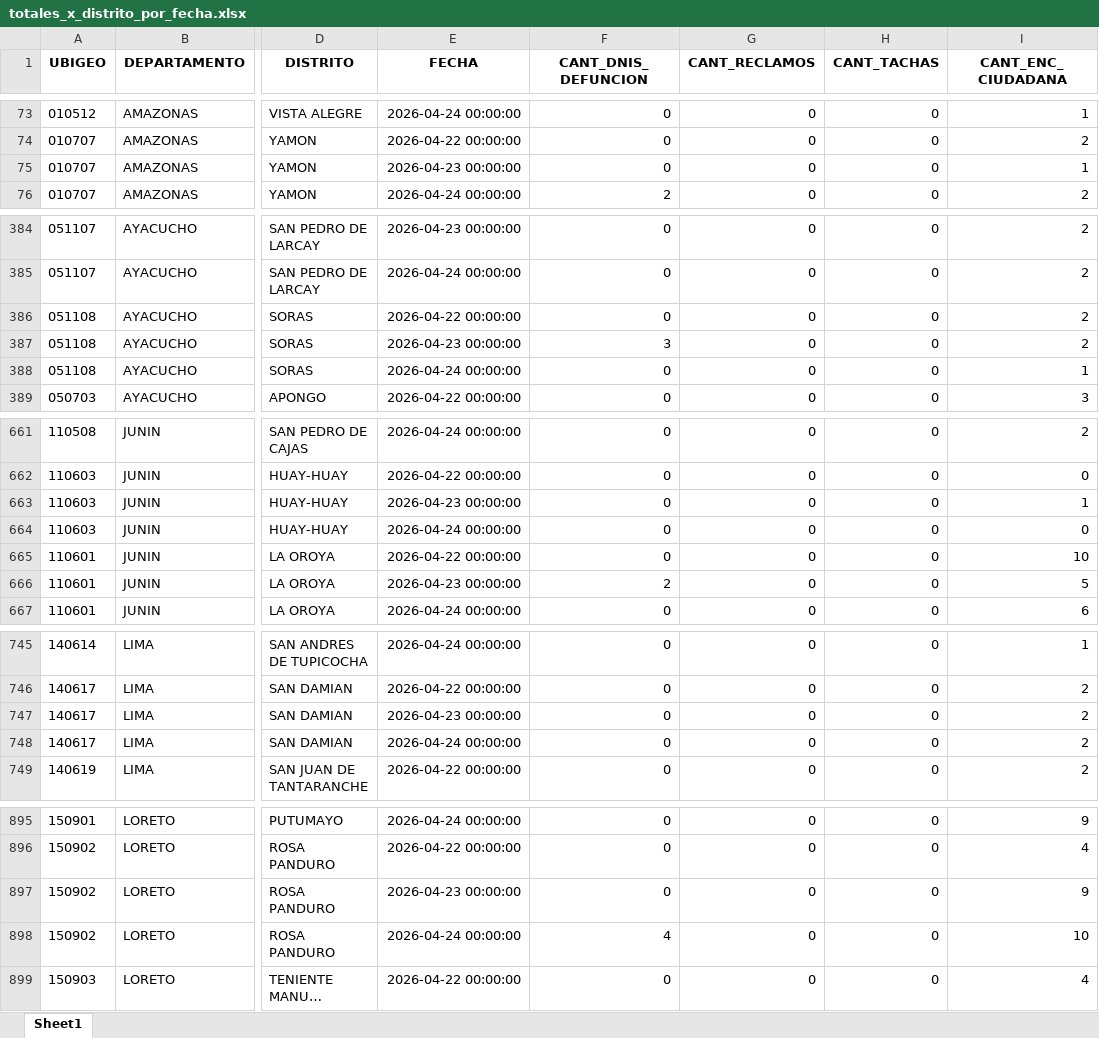
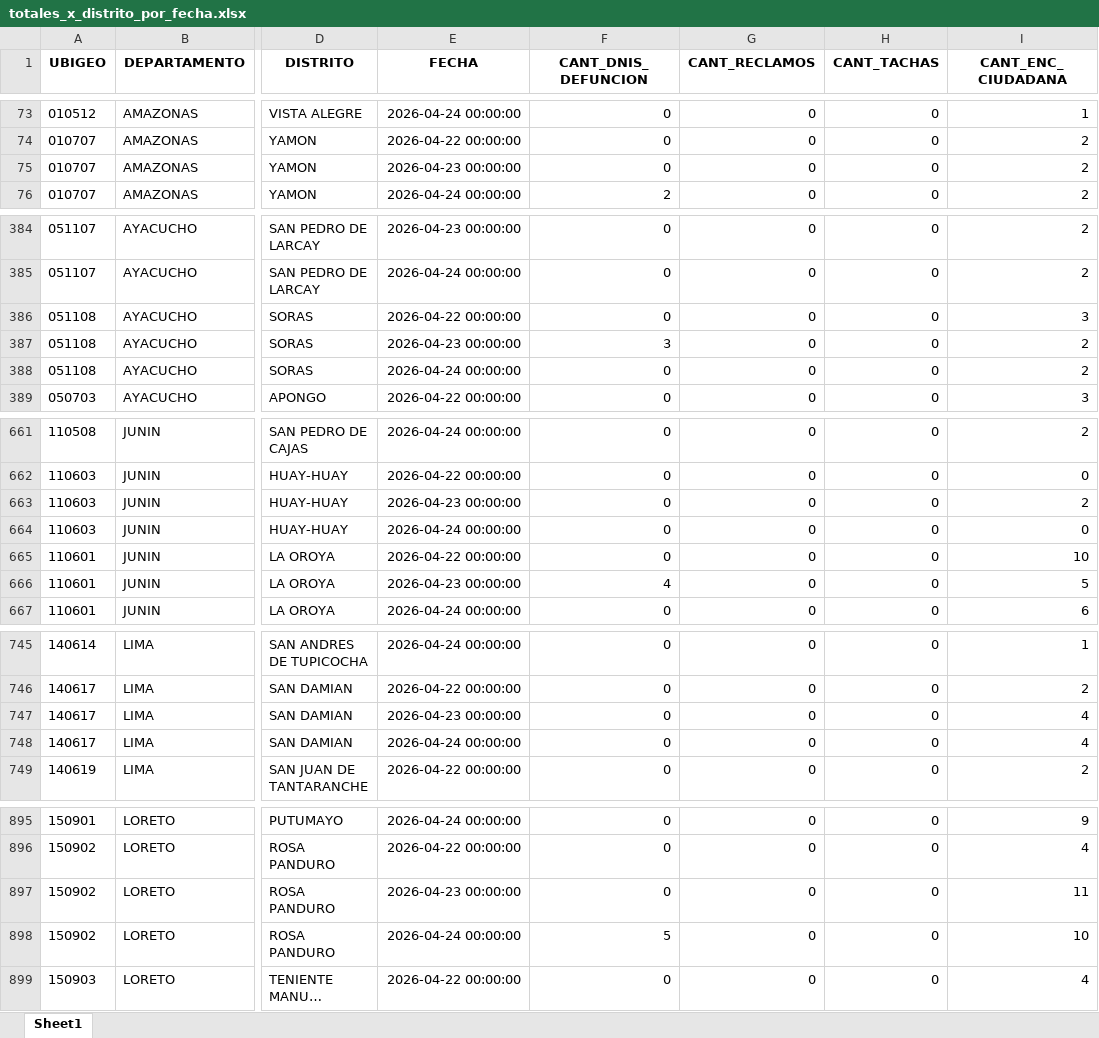
Before and after one commit to riegagabriel/lpi2026-dashboard, an Excel workbook: totales_x_distrito_por_fecha.xlsx, sheet Sheet1, drawn as a sheet; only a part is shown, gaps mark what is left out; long unchanged cells end in …; values as stored, in another font and other column widths than the file's, no borders; the diff covers the shown part only; the diff names each change by its address in the sheet, - before the commit and + after, or states it on an @@ line.

Commit message:
Add files via upload

```diff
--- a/totales_x_distrito_por_fecha.xlsx (sheet Sheet1)
+++ b/totales_x_distrito_por_fecha.xlsx (sheet Sheet1)
-I75 (CANT_ENC_CIUDADANA): 1
+I75 (CANT_ENC_CIUDADANA): 2
-I386 (CANT_ENC_CIUDADANA): 2
+I386 (CANT_ENC_CIUDADANA): 3
-I388 (CANT_ENC_CIUDADANA): 1
+I388 (CANT_ENC_CIUDADANA): 2
-I663 (CANT_ENC_CIUDADANA): 1
+I663 (CANT_ENC_CIUDADANA): 2
-F666 (CANT_DNIS_DEFUNCION): 2
+F666 (CANT_DNIS_DEFUNCION): 4
-I747:I748 (CANT_ENC_CIUDADANA): 2
+I747:I748 (CANT_ENC_CIUDADANA): 4
-I897 (CANT_ENC_CIUDADANA): 9
+I897 (CANT_ENC_CIUDADANA): 11
-F898 (CANT_DNIS_DEFUNCION): 4
+F898 (CANT_DNIS_DEFUNCION): 5
```
Also changed, not shown: 13 edited cells elsewhere in this sheet.
